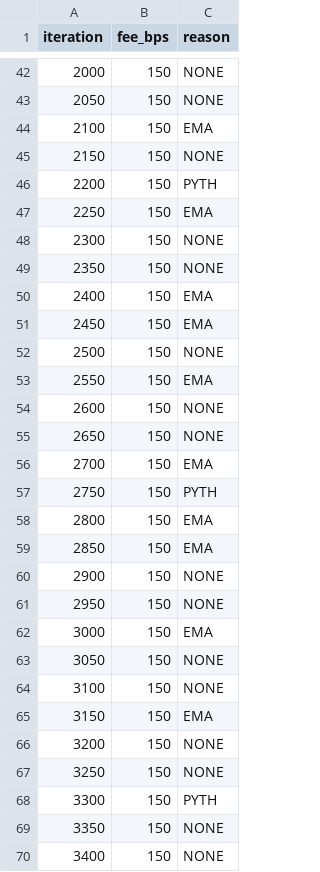
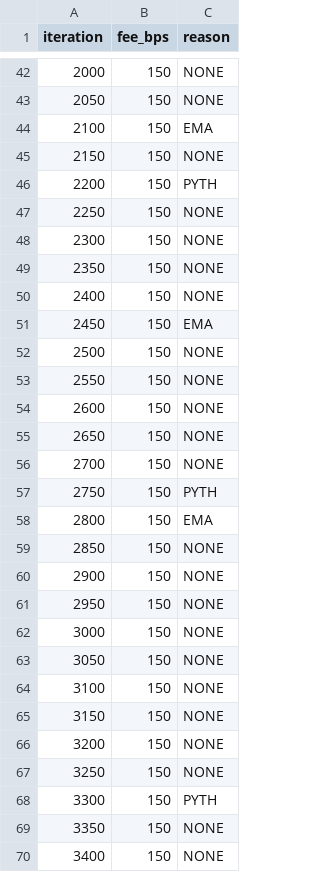
Before and after one commit to PepayLabs/pepay-pools, a CSV file: hype-usdc-dnmm/metrics/load_fee_decay_series.csv, drawn as a sheet; only a part is shown, gaps mark what is left out; the diff covers the shown part only.

```diff
--- a/hype-usdc-dnmm/metrics/load_fee_decay_series.csv
+++ b/hype-usdc-dnmm/metrics/load_fee_decay_series.csv
@@ -46,21 +46,21 @@ iteration,fee_bps,reason
 2200,150,PYTH
-2250,150,EMA
+2250,150,NONE
 2300,150,NONE
 2350,150,NONE
-2400,150,EMA
+2400,150,NONE
 2450,150,EMA
 2500,150,NONE
-2550,150,EMA
+2550,150,NONE
 2600,150,NONE
 2650,150,NONE
-2700,150,EMA
+2700,150,NONE
 2750,150,PYTH
 2800,150,EMA
-2850,150,EMA
+2850,150,NONE
 2900,150,NONE
 2950,150,NONE
-3000,150,EMA
+3000,150,NONE
 3050,150,NONE
 3100,150,NONE
-3150,150,EMA
+3150,150,NONE
 3200,150,NONE
```
Also changed, not shown: 22 edited cells elsewhere in this file, 27 other files.
